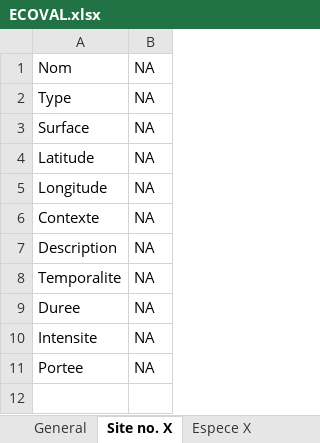
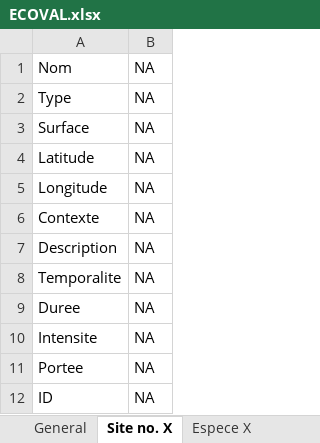
Before and after one commit to fzao/ECOVAL, an Excel workbook: model/ECOVAL.xlsx, sheet Site no. X, drawn as a sheet; values as stored, in another font and other column widths than the file's, no borders; the diff names each change by its address in the sheet, - before the commit and + after, or states it on an @@ line.

```diff
--- a/model/ECOVAL.xlsx (sheet Site no. X)
+++ b/model/ECOVAL.xlsx (sheet Site no. X)
+row 12: ID | NA
```
Also changed, not shown: sheet Espece X, sheet Habitat Y, 1 other file.
